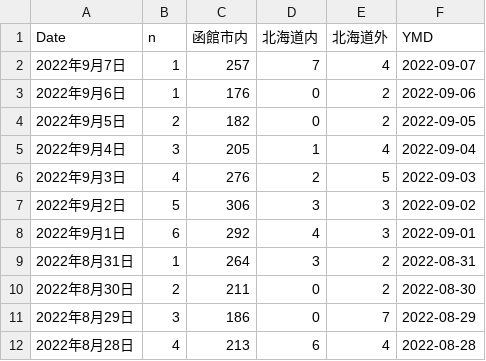
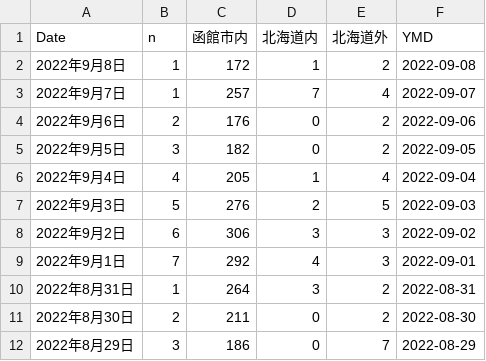
Before and after one commit to tanamym/hakodate_coviddata, a CSV file: hakodate2.csv, drawn as a sheet; only a part is shown; the shorter side is filled out with more unchanged rows.

Commit message:
データ更新

```diff
--- a/hakodate2.csv
+++ b/hakodate2.csv
@@ -1,9 +1,10 @@
 "Date","n","函館市内","北海道内","北海道外","YMD"
+"2022年9月8日",1,"172","1","2",2022-09-08
 "2022年9月7日",1,"257","7","4",2022-09-07
-"2022年9月6日",1,"176","0","2",2022-09-06
-"2022年9月5日",2,"182","0","2",2022-09-05
-"2022年9月4日",3,"205","1","4",2022-09-04
-"2022年9月3日",4,"276","2","5",2022-09-03
-"2022年9月2日",5,"306","3","3",2022-09-02
-"2022年9月1日",6,"292","4","3",2022-09-01
+"2022年9月6日",2,"176","0","2",2022-09-06
+"2022年9月5日",3,"182","0","2",2022-09-05
+"2022年9月4日",4,"205","1","4",2022-09-04
+"2022年9月3日",5,"276","2","5",2022-09-03
+"2022年9月2日",6,"306","3","3",2022-09-02
+"2022年9月1日",7,"292","4","3",2022-09-01
 "2022年8月31日",1,"264","3","2",2022-08-31
```
